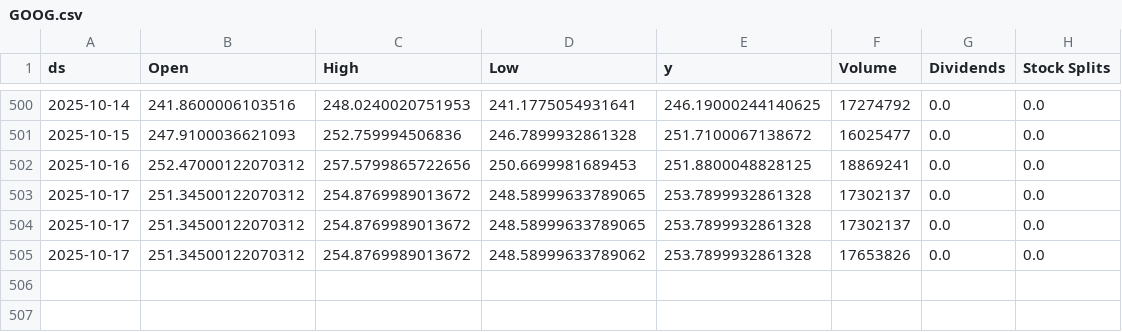
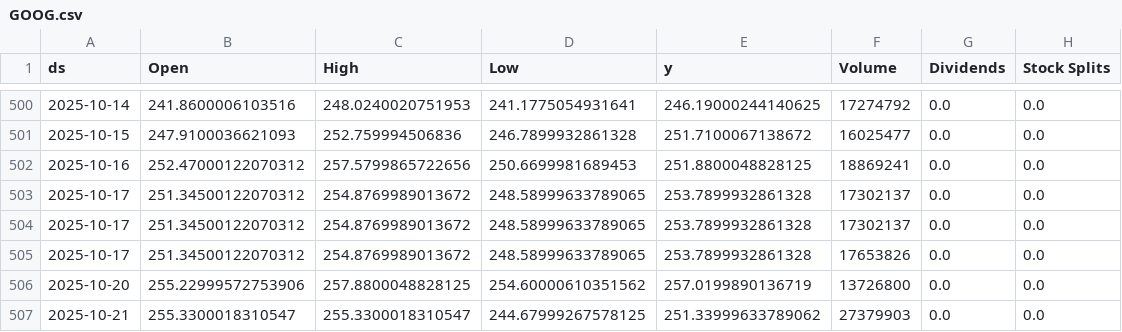
Before and after one commit to seungjoohan/stock-prediction-system, a CSV file: data/GOOG.csv, drawn as a sheet; only a part is shown, gaps mark what is left out.

```diff
--- a/data/GOOG.csv
+++ b/data/GOOG.csv
@@ -504,2 +504,4 @@ ds,Open,High,Low,y,Volume,Dividends,Stock Splits
 2025-10-17,251.34500122070312,254.8769989013672,248.58999633789065,253.7899932861328,17302137,0.0,0.0
-2025-10-17,251.34500122070312,254.8769989013672,248.58999633789062,253.7899932861328,17653826,0.0,0.0
+2025-10-17,251.34500122070312,254.8769989013672,248.58999633789065,253.7899932861328,17653826,0.0,0.0
+2025-10-20,255.22999572753906,257.8800048828125,254.60000610351562,257.0199890136719,13726800,0.0,0.0
+2025-10-21,255.3300018310547,255.3300018310547,244.67999267578125,251.33999633789062,27379903,0.0,0.0
```
Also changed, not shown: artifacts/AAPL_metrics.csv, artifacts/GOOG_metrics.csv, 9 other files.
